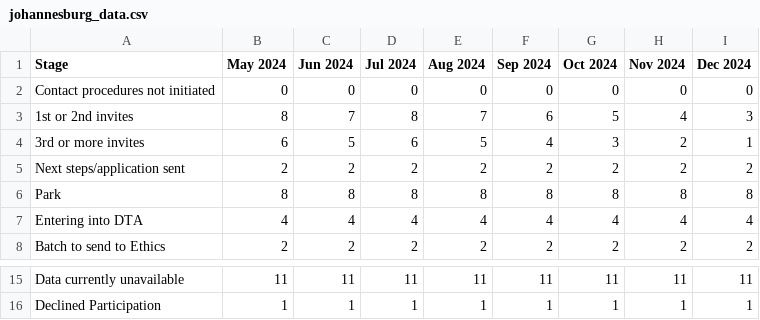
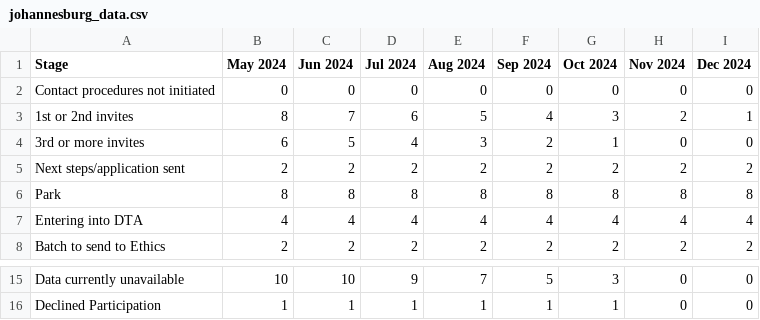
Before and after one commit to Logic06183/Heat_Project-1, a CSV file: johannesburg_data.csv, drawn as a sheet; only a part is shown, gaps mark what is left out; the diff covers the shown part only; the diff names each change by its address in the sheet, - before the commit and + after, or states it on an @@ line.

```diff
--- a/johannesburg_data.csv
+++ b/johannesburg_data.csv
-D3 (Jul 2024): 8
+D3 (Jul 2024): 6
-E3 (Aug 2024): 7
+E3 (Aug 2024): 5
-F3 (Sep 2024): 6
+F3 (Sep 2024): 4
-G3 (Oct 2024): 5
+G3 (Oct 2024): 3
-H3 (Nov 2024): 4
+H3 (Nov 2024): 2
-I3 (Dec 2024): 3
+I3 (Dec 2024): 1
-D4 (Jul 2024): 6
+D4 (Jul 2024): 4
-E4 (Aug 2024): 5
+E4 (Aug 2024): 3
-F4 (Sep 2024): 4
+F4 (Sep 2024): 2
-G4 (Oct 2024): 3
+G4 (Oct 2024): 1
-H4 (Nov 2024): 2
+H4 (Nov 2024): 0
-I4 (Dec 2024): 1
+I4 (Dec 2024): 0
-B15 (May 2024): 11
+B15 (May 2024): 10
-C15 (Jun 2024): 11
+C15 (Jun 2024): 10
-D15 (Jul 2024): 11
+D15 (Jul 2024): 9
-E15 (Aug 2024): 11
+E15 (Aug 2024): 7
-F15 (Sep 2024): 11
+F15 (Sep 2024): 5
-G15 (Oct 2024): 11
+G15 (Oct 2024): 3
-H15 (Nov 2024): 11
+H15 (Nov 2024): 0
-I15 (Dec 2024): 11
+I15 (Dec 2024): 0
-H16 (Nov 2024): 1
+H16 (Nov 2024): 0
-I16 (Dec 2024): 1
+I16 (Dec 2024): 0
```
Also changed, not shown: 26 edited cells elsewhere in this file, 5 other files.
